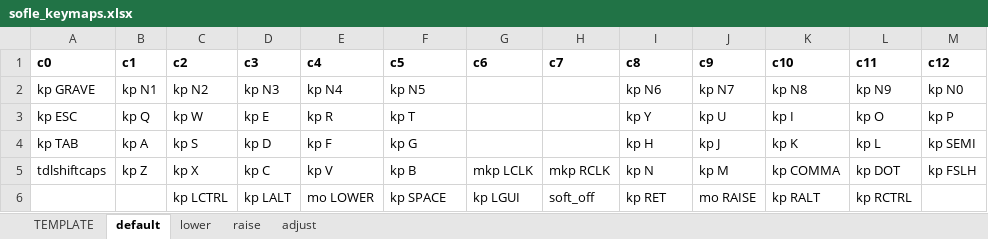
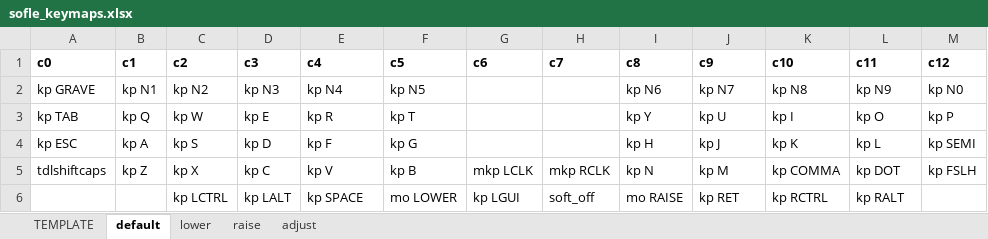
Before and after one commit to eteq/zmk, an Excel workbook: app/boards/shields/sofle/sofle_keymaps.xlsx, sheet default, drawn as a sheet; only a part is shown; values as stored, in another font and other column widths than the file's, no borders; the diff names each change by its address in the sheet, - before the commit and + after, or states it on an @@ line.

```diff
--- a/app/boards/shields/sofle/sofle_keymaps.xlsx (sheet default)
+++ b/app/boards/shields/sofle/sofle_keymaps.xlsx (sheet default)
-A3 (c0): kp ESC
+A3 (c0): kp TAB
-A4 (c0): kp TAB
+A4 (c0): kp ESC
-E6 (c4): mo LOWER
+E6 (c4): kp SPACE
-F6 (c5): kp SPACE
+F6 (c5): mo LOWER
-I6 (c8): kp RET
+I6 (c8): mo RAISE
-J6 (c9): mo RAISE
+J6 (c9): kp RET
-K6 (c10): kp RALT
+K6 (c10): kp RCTRL
-L6 (c11): kp RCTRL
+L6 (c11): kp RALT
```
Also changed, not shown: sheet raise, sheet lower, 2 other files.
